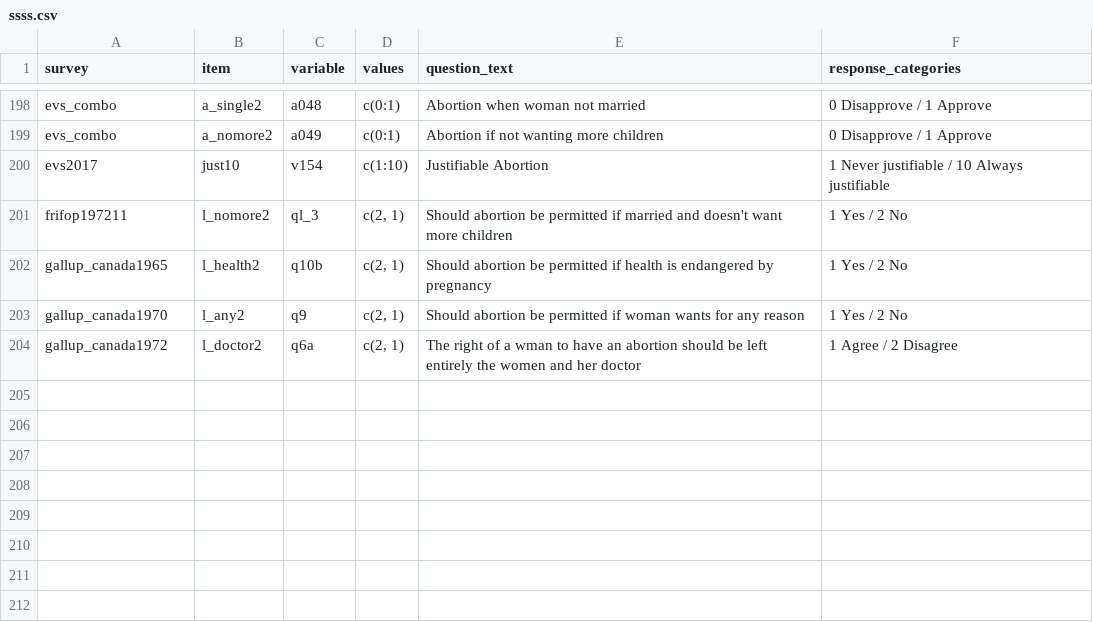
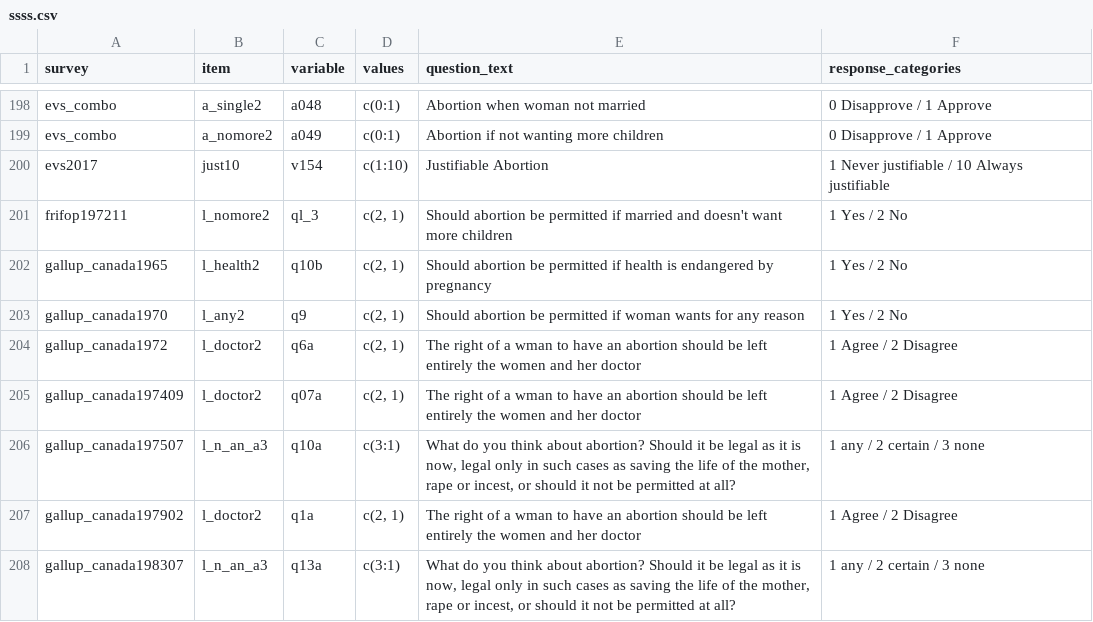
Before and after one commit to byngdeuk/Qualification-Paper, a CSV file: ssss.csv, drawn as a sheet; only a part is shown, gaps mark what is left out; the diff names each change by its address in the sheet, - before the commit and + after, or states it on an @@ line.

Commit message:
Update ssss.csv

```diff
--- a/ssss.csv
+++ b/ssss.csv
+row 205: gallup_canada197409 | l_doctor2 | q07a | c(2, 1) | The right of a wman to have an abortion should be left entirely the women and her doctor | 1 Agree / 2 Disagree
+row 206: gallup_canada197507 | l_n_an_a3 | q10a | c(3:1) | What do you think about abortion? Should it be legal as it is now, legal only in such cases as saving the life of the mother, rape or incest, or should it not be permitted at all? | 1 any / 2 certain / 3 none
+row 207: gallup_canada197902 | l_doctor2 | q1a | c(2, 1) | The right of a wman to have an abortion should be left entirely the women and her doctor | 1 Agree / 2 Disagree
+row 208: gallup_canada198307 | l_n_an_a3 | q13a | c(3:1) | What do you think about abortion? Should it be legal as it is now, legal only in such cases as saving the life of the mother, rape or incest, or should it not be permitted at all? | 1 any / 2 certain / 3 none
```
